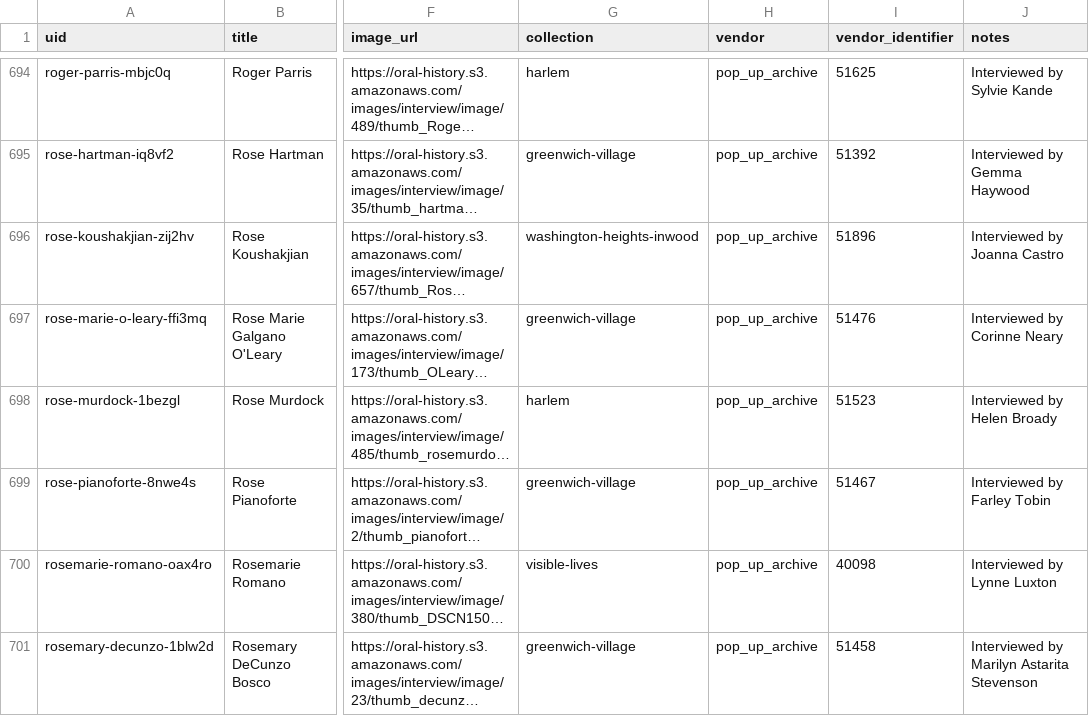
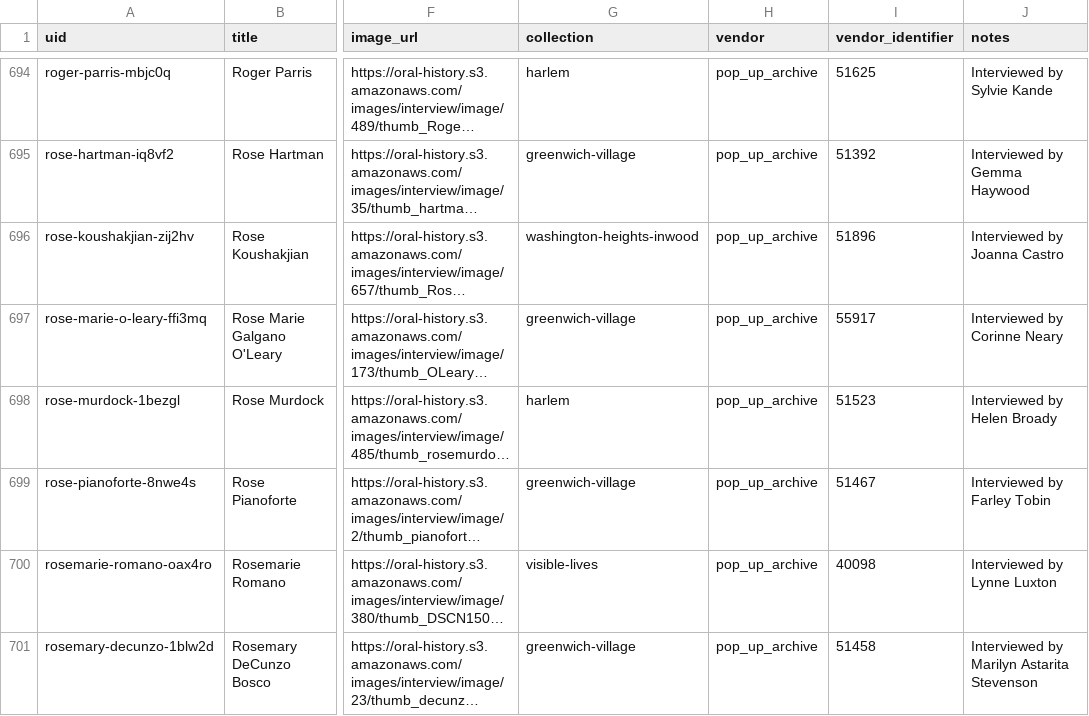
Before and after one commit to abdojulari/transcript-editor, a CSV file: project/oral-history/data/transcripts_seeds.csv, drawn as a sheet; only a part is shown, gaps mark what is left out; long unchanged cells end in …; the diff covers the shown part only; the diff names each change by its address in the sheet, - before the commit and + after, or states it on an @@ line.

```diff
--- a/project/oral-history/data/transcripts_seeds.csv
+++ b/project/oral-history/data/transcripts_seeds.csv
-I697 (vendor_identifier): 51476
+I697 (vendor_identifier): 55917
```
Also changed, not shown: 63 edited cells elsewhere in this file.
